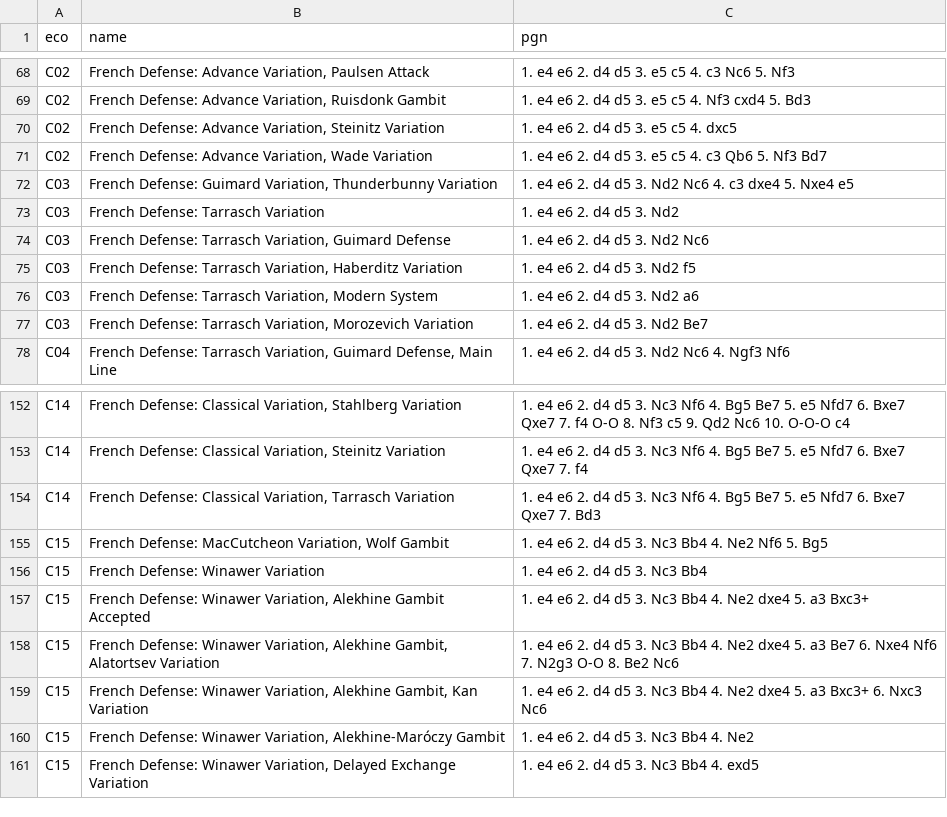
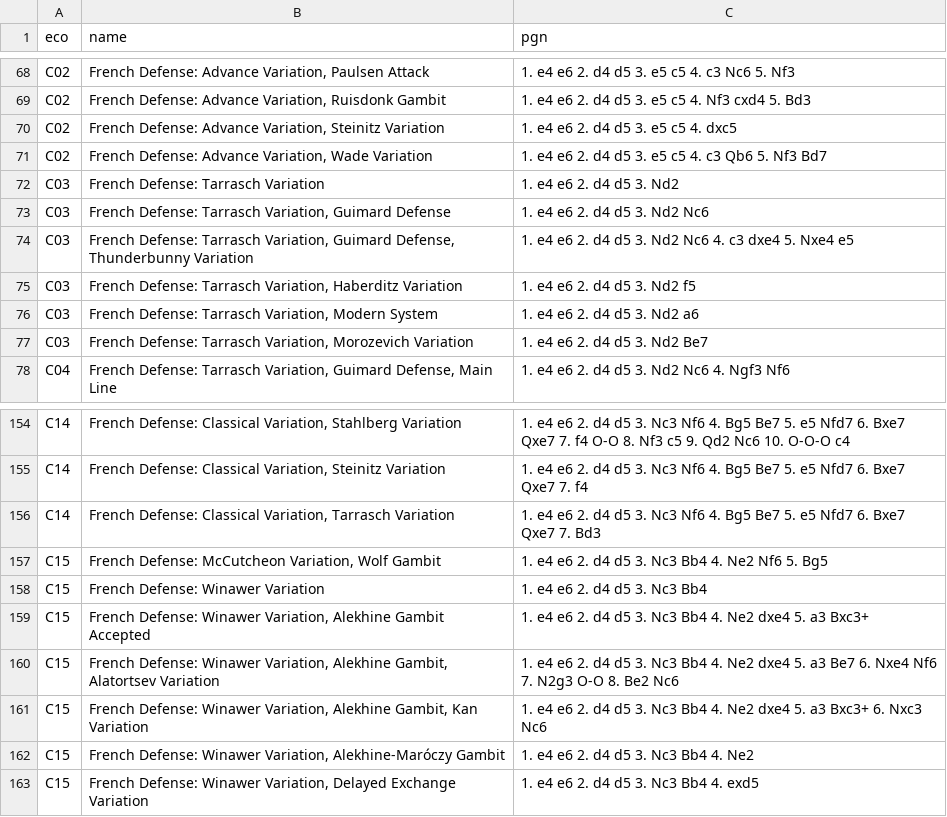
Before and after one commit to CalvoM/my-chess-style, a TSV file: data/c.tsv, drawn as a sheet; only a part is shown, gaps mark what is left out; the diff covers the shown part only.

```diff
--- a/data/c.tsv
+++ b/data/c.tsv
@@ -71,5 +71,5 @@ C02	French Defense: Advance Variation, Steinitz Variation	1. e4 e6 2. d4 d5 3. e
 C02	French Defense: Advance Variation, Wade Variation	1. e4 e6 2. d4 d5 3. e5 c5 4. c3 Qb6 5. Nf3 Bd7
-C03	French Defense: Guimard Variation, Thunderbunny Variation	1. e4 e6 2. d4 d5 3. Nd2 Nc6 4. c3 dxe4 5. Nxe4 e5
 C03	French Defense: Tarrasch Variation	1. e4 e6 2. d4 d5 3. Nd2
 C03	French Defense: Tarrasch Variation, Guimard Defense	1. e4 e6 2. d4 d5 3. Nd2 Nc6
+C03	French Defense: Tarrasch Variation, Guimard Defense, Thunderbunny Variation	1. e4 e6 2. d4 d5 3. Nd2 Nc6 4. c3 dxe4 5. Nxe4 e5
 C03	French Defense: Tarrasch Variation, Haberditz Variation	1. e4 e6 2. d4 d5 3. Nd2 f5
@@ -154,3 +156,3 @@ C14	French Defense: Classical Variation, Steinitz Variation	1. e4 e6 2. d4 d5 3.
 C14	French Defense: Classical Variation, Tarrasch Variation	1. e4 e6 2. d4 d5 3. Nc3 Nf6 4. Bg5 Be7 5. e5 Nfd7 6. Bxe7 Qxe7 7. Bd3
-C15	French Defense: MacCutcheon Variation, Wolf Gambit	1. e4 e6 2. d4 d5 3. Nc3 Bb4 4. Ne2 Nf6 5. Bg5
+C15	French Defense: McCutcheon Variation, Wolf Gambit	1. e4 e6 2. d4 d5 3. Nc3 Bb4 4. Ne2 Nf6 5. Bg5
 C15	French Defense: Winawer Variation	1. e4 e6 2. d4 d5 3. Nc3 Bb4
```
Also changed, not shown: 4 added rows, 1 removed row and 13 edited cells elsewhere in this file, data/a.tsv, 7 other files.
